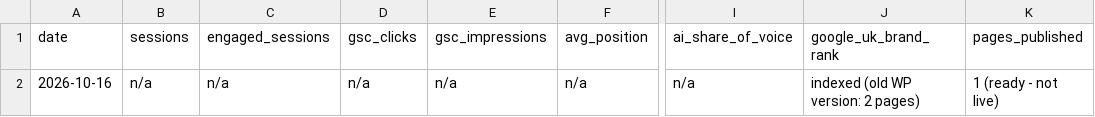
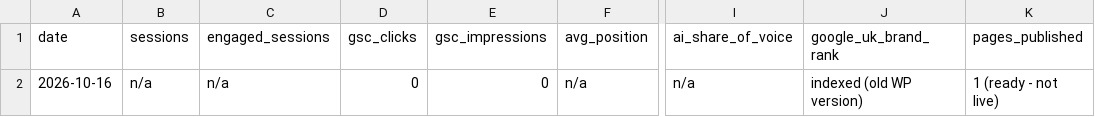
Before and after one commit to glameonline/AISA, a CSV file: outputs/_tracker/daily.csv, drawn as a sheet; only a part is shown, gaps mark what is left out; the diff names each change by its address in the sheet, - before the commit and + after, or states it on an @@ line.

```diff
--- a/outputs/_tracker/daily.csv
+++ b/outputs/_tracker/daily.csv
-D2 (gsc_clicks): n/a
+D2 (gsc_clicks): 0
-E2 (gsc_impressions): n/a
+E2 (gsc_impressions): 0
-J2 (google_uk_brand_rank): indexed (old WP version: 2 pages)
+J2 (google_uk_brand_rank): indexed (old WP version)
```
Also changed, not shown: 1 other file.
